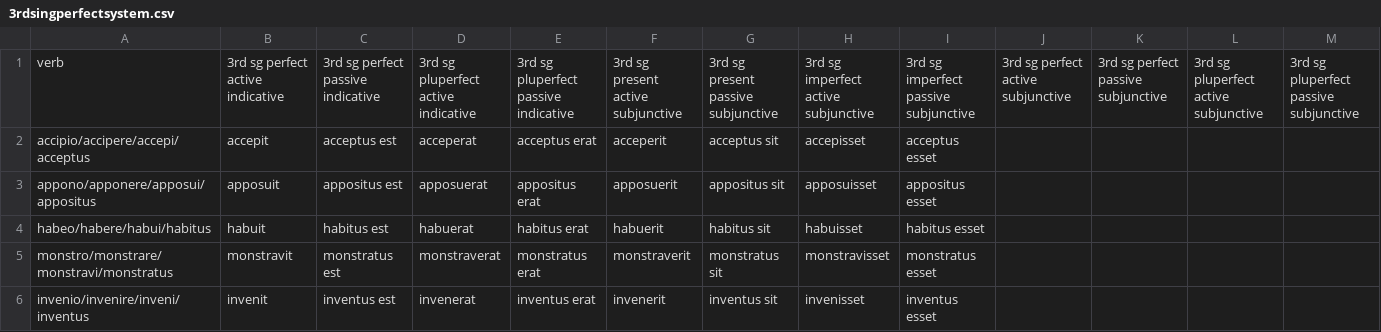
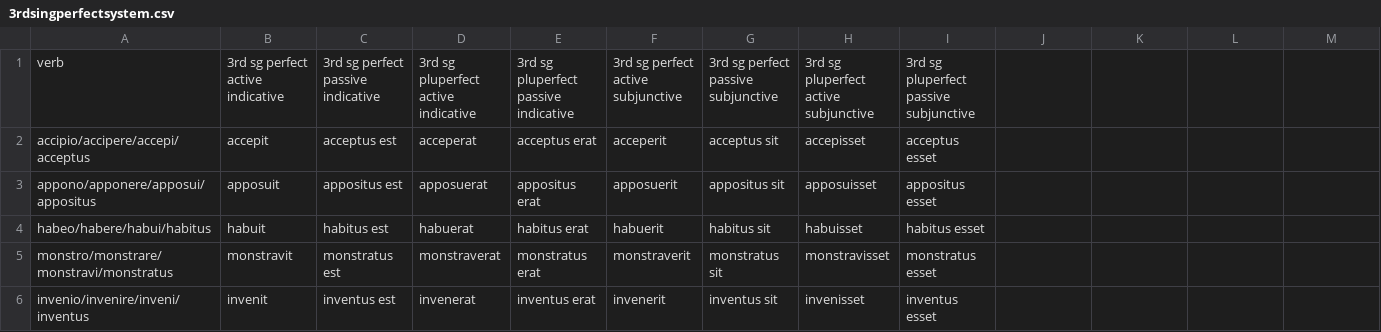
Before and after one commit to DominicMachado/latin101exercises, a CSV file: 3rdsingperfectsystem.csv, drawn as a sheet.

Commit message:
Update 3rdsingperfectsystem.csv

```diff
--- a/3rdsingperfectsystem.csv
+++ b/3rdsingperfectsystem.csv
@@ -1,2 +1,2 @@
-verb,3rd sg perfect active indicative,3rd sg perfect passive indicative,3rd sg pluperfect active indicative,3rd sg pluperfect passive indicative,3rd sg present active subjunctive,3rd sg present passive subjunctive,3rd sg imperfect active subjunctive,3rd sg imperfect passive subjunctive,3rd sg perfect active subjunctive,3rd sg perfect passive subjunctive,3rd sg pluperfect active subjunctive,3rd sg pluperfect passive subjunctive
+verb,3rd sg perfect active indicative,3rd sg perfect passive indicative,3rd sg pluperfect active indicative,3rd sg pluperfect passive indicative,3rd sg perfect active subjunctive,3rd sg perfect passive subjunctive,3rd sg pluperfect active subjunctive,3rd sg pluperfect passive subjunctive
 accipio/accipere/accepi/acceptus,accepit,acceptus est,acceperat,acceptus erat,acceperit,acceptus sit,accepisset,acceptus esset
```
